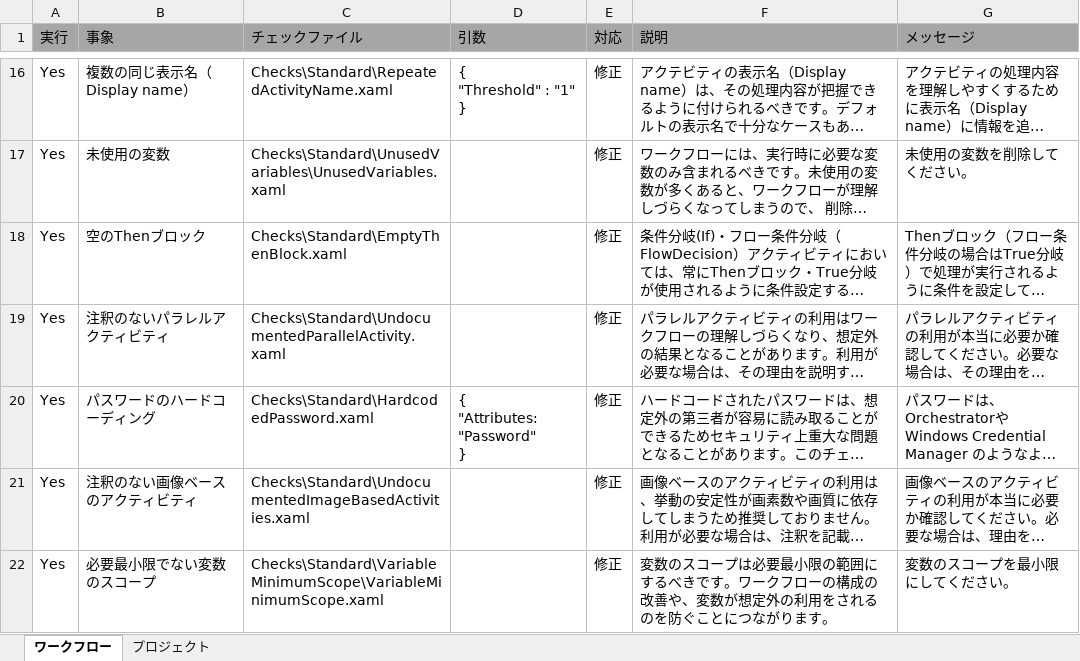
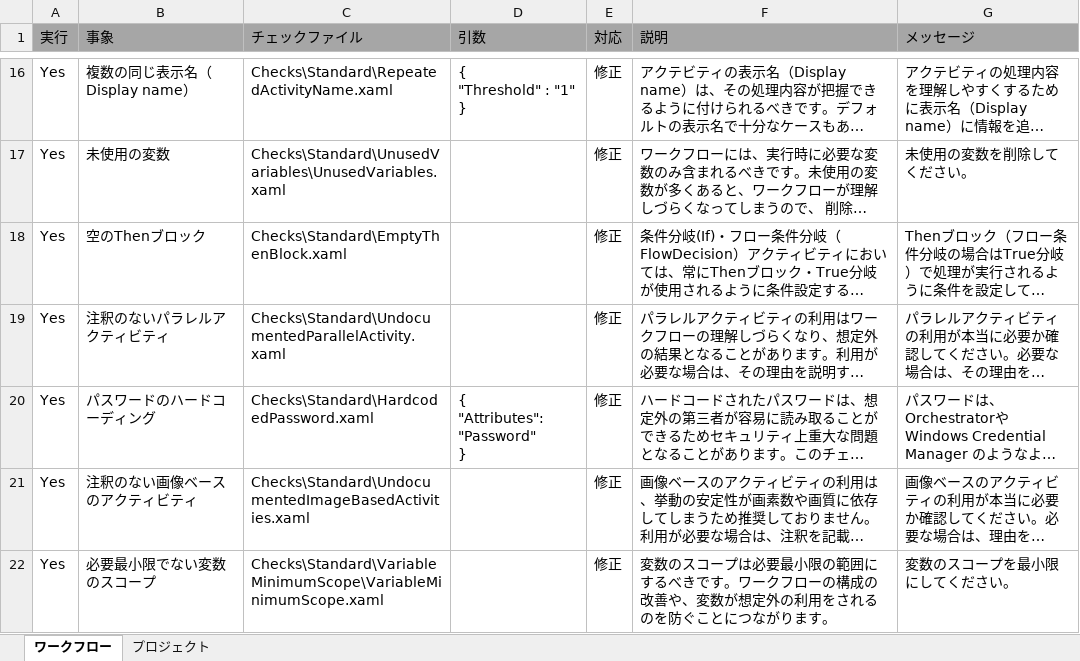
Before and after one commit to UiPath/Workflow-Inspector, an Excel workbook: Config/JP/Checklist.xlsx, sheet ワークフロー, drawn as a sheet; only a part is shown, gaps mark what is left out; long unchanged cells end in …; values as stored, in another font and other column widths than the file's, no borders; ↵ is a line break in a cell; the diff names each change by its address in the sheet, - before the commit and + after, or states it on an @@ line.

Commit message:
Bug fix:
Fixed typo in argument

```diff
--- a/Config/JP/Checklist.xlsx (sheet ワークフロー)
+++ b/Config/JP/Checklist.xlsx (sheet ワークフロー)
-D20 (引数): { ↵ "Attributes: "Password" ↵ }
+D20 (引数): { ↵ "Attributes": "Password" ↵ }
```
